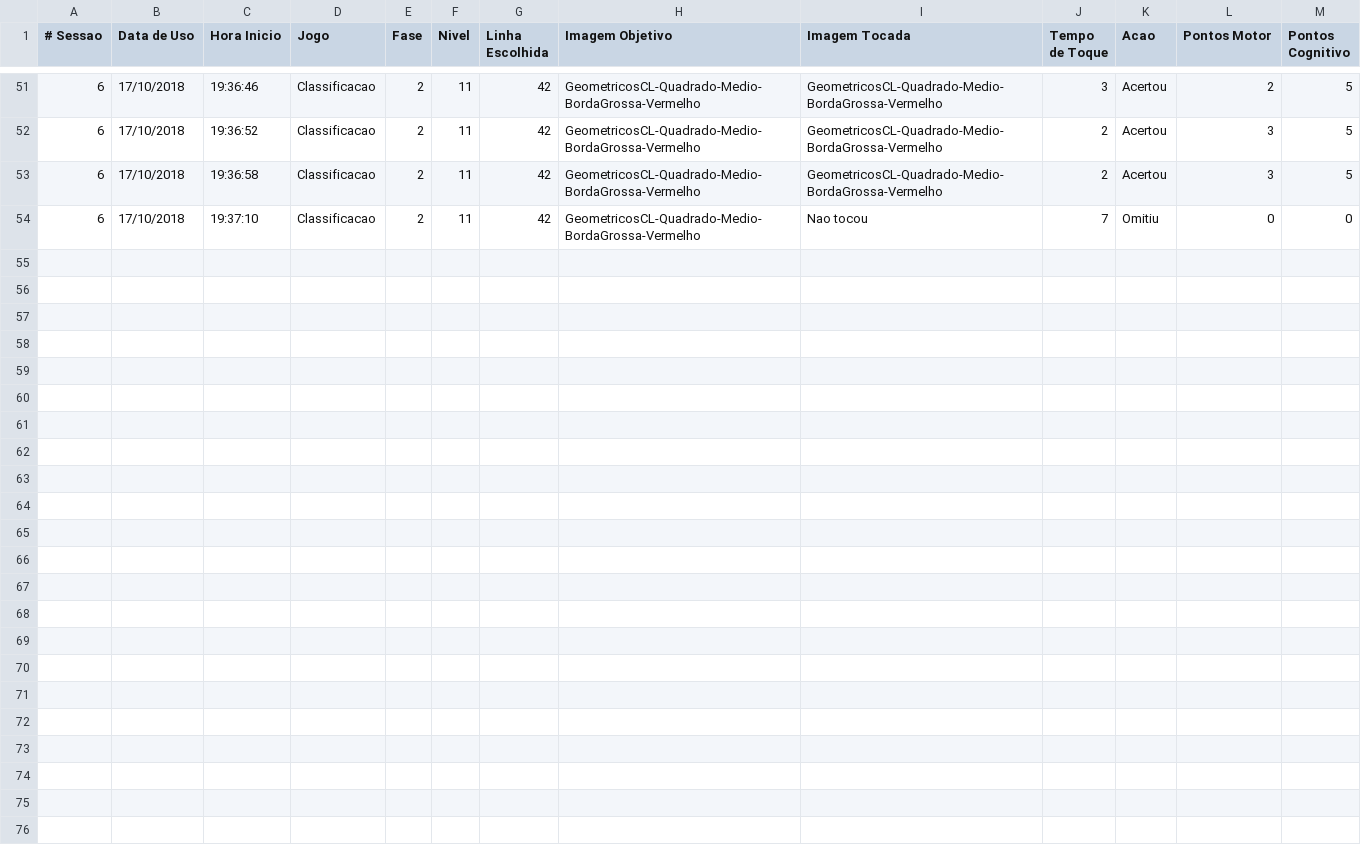
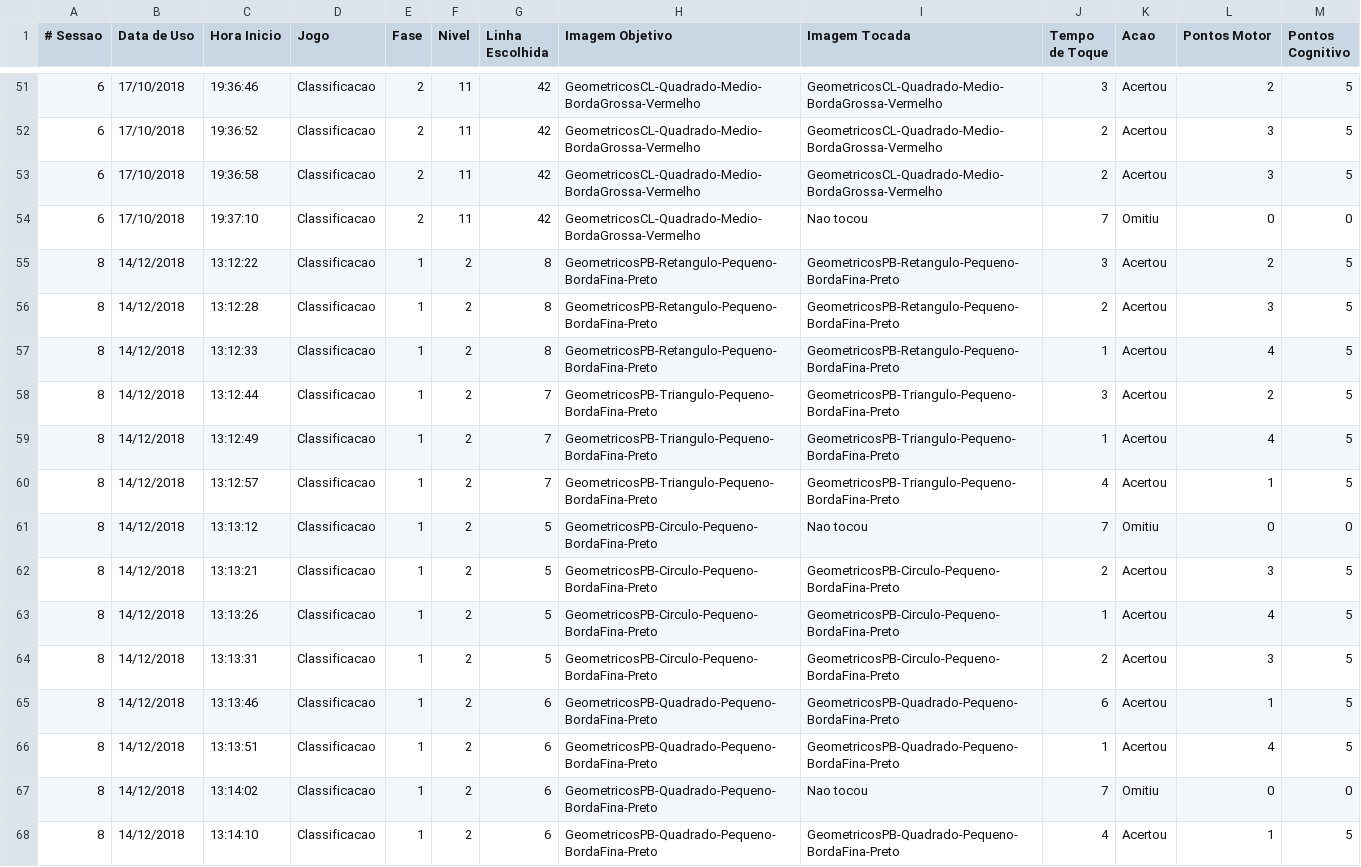
Before and after one commit to gagbp/Move4Math, a CSV file: Executavel/Move4Math 1.3.2/Move4Math/Users/1_teste_detalhado.csv, drawn as a sheet; only a part is shown, gaps mark what is left out; the diff names each change by its address in the sheet, - before the commit and + after, or states it on an @@ line.

```diff
--- a/Executavel/Move4Math 1.3.2/Move4Math/Users/1_teste_detalhado.csv
+++ b/Executavel/Move4Math 1.3.2/Move4Math/Users/1_teste_detalhado.csv
+row 55: 8 | 14/12/2018 | 13:12:22 | Classificacao | 1 | 2 | 8 | GeometricosPB-Retangulo-Pequeno-BordaFina-Preto | GeometricosPB-Retangulo-Pequeno-BordaFina-Preto | 3 | Acertou | 2 | 5
+row 56: 8 | 14/12/2018 | 13:12:28 | Classificacao | 1 | 2 | 8 | GeometricosPB-Retangulo-Pequeno-BordaFina-Preto | GeometricosPB-Retangulo-Pequeno-BordaFina-Preto | 2 | Acertou | 3 | 5
+row 57: 8 | 14/12/2018 | 13:12:33 | Classificacao | 1 | 2 | 8 | GeometricosPB-Retangulo-Pequeno-BordaFina-Preto | GeometricosPB-Retangulo-Pequeno-BordaFina-Preto | 1 | Acertou | 4 | 5
+row 58: 8 | 14/12/2018 | 13:12:44 | Classificacao | 1 | 2 | 7 | GeometricosPB-Triangulo-Pequeno-BordaFina-Preto | GeometricosPB-Triangulo-Pequeno-BordaFina-Preto | 3 | Acertou | 2 | 5
+row 59: 8 | 14/12/2018 | 13:12:49 | Classificacao | 1 | 2 | 7 | GeometricosPB-Triangulo-Pequeno-BordaFina-Preto | GeometricosPB-Triangulo-Pequeno-BordaFina-Preto | 1 | Acertou | 4 | 5
+row 60: 8 | 14/12/2018 | 13:12:57 | Classificacao | 1 | 2 | 7 | GeometricosPB-Triangulo-Pequeno-BordaFina-Preto | GeometricosPB-Triangulo-Pequeno-BordaFina-Preto | 4 | Acertou | 1 | 5
+row 61: 8 | 14/12/2018 | 13:13:12 | Classificacao | 1 | 2 | 5 | GeometricosPB-Circulo-Pequeno-BordaFina-Preto | Nao tocou | 7 | Omitiu | 0 | 0
+row 62: 8 | 14/12/2018 | 13:13:21 | Classificacao | 1 | 2 | 5 | GeometricosPB-Circulo-Pequeno-BordaFina-Preto | GeometricosPB-Circulo-Pequeno-BordaFina-Preto | 2 | Acertou | 3 | 5
+row 63: 8 | 14/12/2018 | 13:13:26 | Classificacao | 1 | 2 | 5 | GeometricosPB-Circulo-Pequeno-BordaFina-Preto | GeometricosPB-Circulo-Pequeno-BordaFina-Preto | 1 | Acertou | 4 | 5
+row 64: 8 | 14/12/2018 | 13:13:31 | Classificacao | 1 | 2 | 5 | GeometricosPB-Circulo-Pequeno-BordaFina-Preto | GeometricosPB-Circulo-Pequeno-BordaFina-Preto | 2 | Acertou | 3 | 5
+row 65: 8 | 14/12/2018 | 13:13:46 | Classificacao | 1 | 2 | 6 | GeometricosPB-Quadrado-Pequeno-BordaFina-Preto | GeometricosPB-Quadrado-Pequeno-BordaFina-Preto | 6 | Acertou | 1 | 5
+row 66: 8 | 14/12/2018 | 13:13:51 | Classificacao | 1 | 2 | 6 | GeometricosPB-Quadrado-Pequeno-BordaFina-Preto | GeometricosPB-Quadrado-Pequeno-BordaFina-Preto | 1 | Acertou | 4 | 5
+row 67: 8 | 14/12/2018 | 13:14:02 | Classificacao | 1 | 2 | 6 | GeometricosPB-Quadrado-Pequeno-BordaFina-Preto | Nao tocou | 7 | Omitiu | 0 | 0
+row 68: 8 | 14/12/2018 | 13:14:10 | Classificacao | 1 | 2 | 6 | GeometricosPB-Quadrado-Pequeno-BordaFina-Preto | GeometricosPB-Quadrado-Pequeno-BordaFina-Preto | 4 | Acertou | 1 | 5
```
Also changed, not shown: Executavel/Move4Math 1.3.2/Move4Math/Users/1_teste.csv, Move4Math/Users/2_teste_detalhado.csv, 8 other files.
